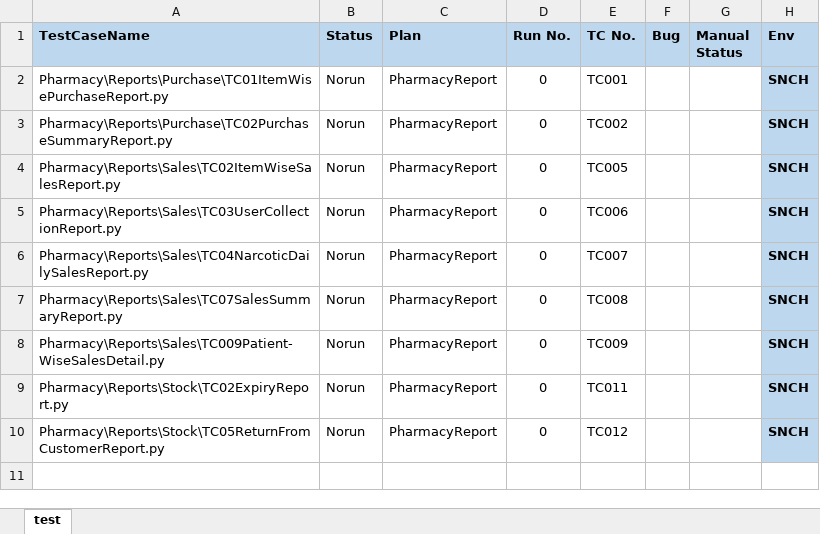
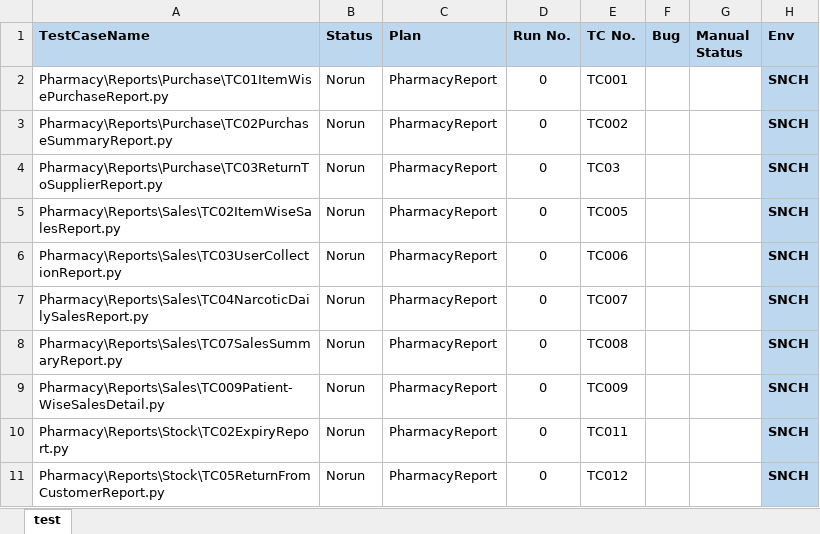
Before and after one commit to haribhatta/AutomationTest, an Excel workbook: Library/excelTestCasesTestPackPharmacyReports_SNCH.xlsx, sheet test, drawn as a sheet; values as stored, in another font and other column widths than the file's, no borders; the diff names each change by its address in the sheet, - before the commit and + after, or states it on an @@ line.

Commit message:
change in excelTestCasesTestPackPharmacyReports_SNCH.xlsx added return to supplier report

```diff
--- a/Library/excelTestCasesTestPackPharmacyReports_SNCH.xlsx (sheet test)
+++ b/Library/excelTestCasesTestPackPharmacyReports_SNCH.xlsx (sheet test)
+row 4: Pharmacy\Reports\Purchase\TC03ReturnToSupplierReport.py | Norun | PharmacyReport | 0 | TC03 |  |  | SNCH
```
